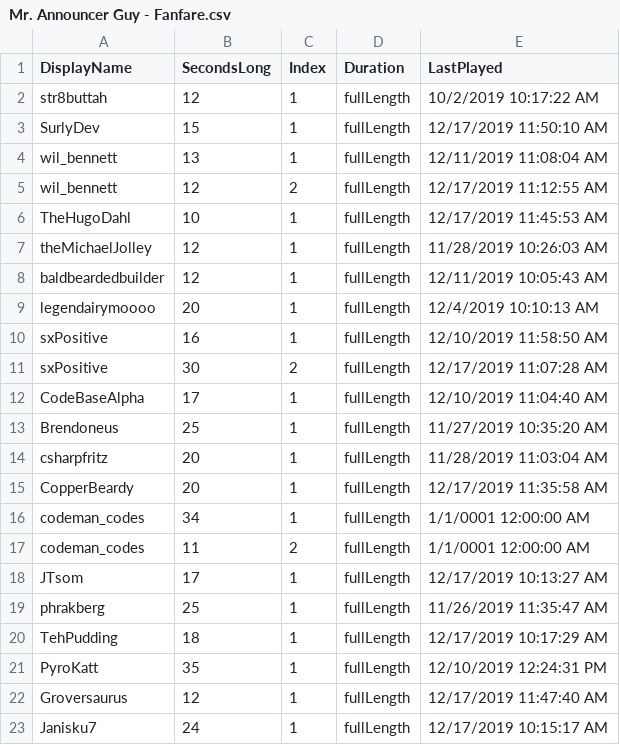
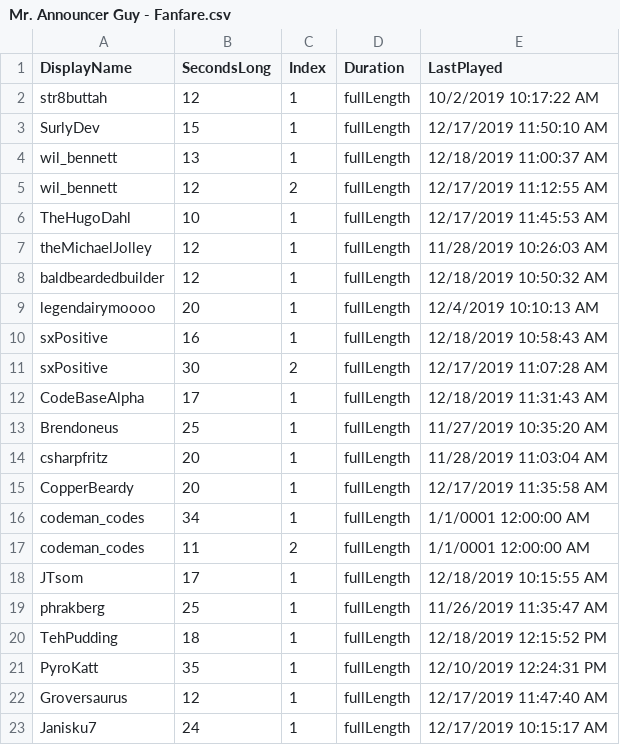
Before and after one commit to MillerMark/MrAnnouncerBot, a CSV file: MrAnnouncerBot/Data/Mr. Announcer Guy - Fanfare.csv, drawn as a sheet.

```diff
--- a/MrAnnouncerBot/Data/Mr. Announcer Guy - Fanfare.csv
+++ b/MrAnnouncerBot/Data/Mr. Announcer Guy - Fanfare.csv
@@ -3,3 +3,3 @@ str8buttah,12,1,fullLength,10/2/2019 10:17:22 AM
 SurlyDev,15,1,fullLength,12/17/2019 11:50:10 AM
-wil_bennett,13,1,fullLength,12/11/2019 11:08:04 AM
+wil_bennett,13,1,fullLength,12/18/2019 11:00:37 AM
 wil_bennett,12,2,fullLength,12/17/2019 11:12:55 AM
@@ -7,7 +7,7 @@ TheHugoDahl,10,1,fullLength,12/17/2019 11:45:53 AM
 theMichaelJolley,12,1,fullLength,11/28/2019 10:26:03 AM
-baldbeardedbuilder,12,1,fullLength,12/11/2019 10:05:43 AM
+baldbeardedbuilder,12,1,fullLength,12/18/2019 10:50:32 AM
 legendairymoooo,20,1,fullLength,12/4/2019 10:10:13 AM
-sxPositive,16,1,fullLength,12/10/2019 11:58:50 AM
+sxPositive,16,1,fullLength,12/18/2019 10:58:43 AM
 sxPositive,30,2,fullLength,12/17/2019 11:07:28 AM
-CodeBaseAlpha,17,1,fullLength,12/10/2019 11:04:40 AM
+CodeBaseAlpha,17,1,fullLength,12/18/2019 11:31:43 AM
 Brendoneus,25,1,fullLength,11/27/2019 10:35:20 AM
@@ -17,5 +17,5 @@ codeman_codes,34,1,fullLength,1/1/0001 12:00:00 AM
 codeman_codes,11,2,fullLength,1/1/0001 12:00:00 AM
-JTsom,17,1,fullLength,12/17/2019 10:13:27 AM
+JTsom,17,1,fullLength,12/18/2019 10:15:55 AM
 phrakberg,25,1,fullLength,11/26/2019 11:35:47 AM
-TehPudding,18,1,fullLength,12/17/2019 10:17:29 AM
+TehPudding,18,1,fullLength,12/18/2019 12:15:52 PM
 PyroKatt,35,1,fullLength,12/10/2019 12:24:31 PM
```
Also changed, not shown: 5 other files.
